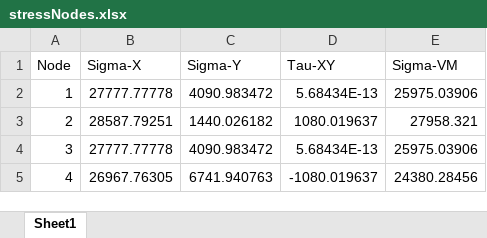
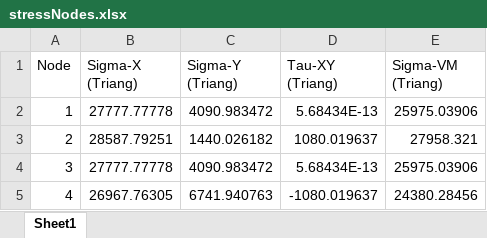
Before and after one commit to jrpacha/240032-example-plane-stress-2-triangles, an Excel workbook: stressNodes.xlsx, sheet Sheet1, drawn as a sheet; values as stored, in another font and other column widths than the file's, no borders; the diff names each change by its address in the sheet, - before the commit and + after, or states it on an @@ line.

```diff
--- a/stressNodes.xlsx (sheet Sheet1)
+++ b/stressNodes.xlsx (sheet Sheet1)
-B1: Sigma-X
+B1: Sigma-X (Triang)
-C1: Sigma-Y
+C1: Sigma-Y (Triang)
-D1: Tau-XY
+D1: Tau-XY (Triang)
-E1: Sigma-VM
+E1: Sigma-VM (Triang)
```
Also changed, not shown: displacements.xlsx, 2 other files.
